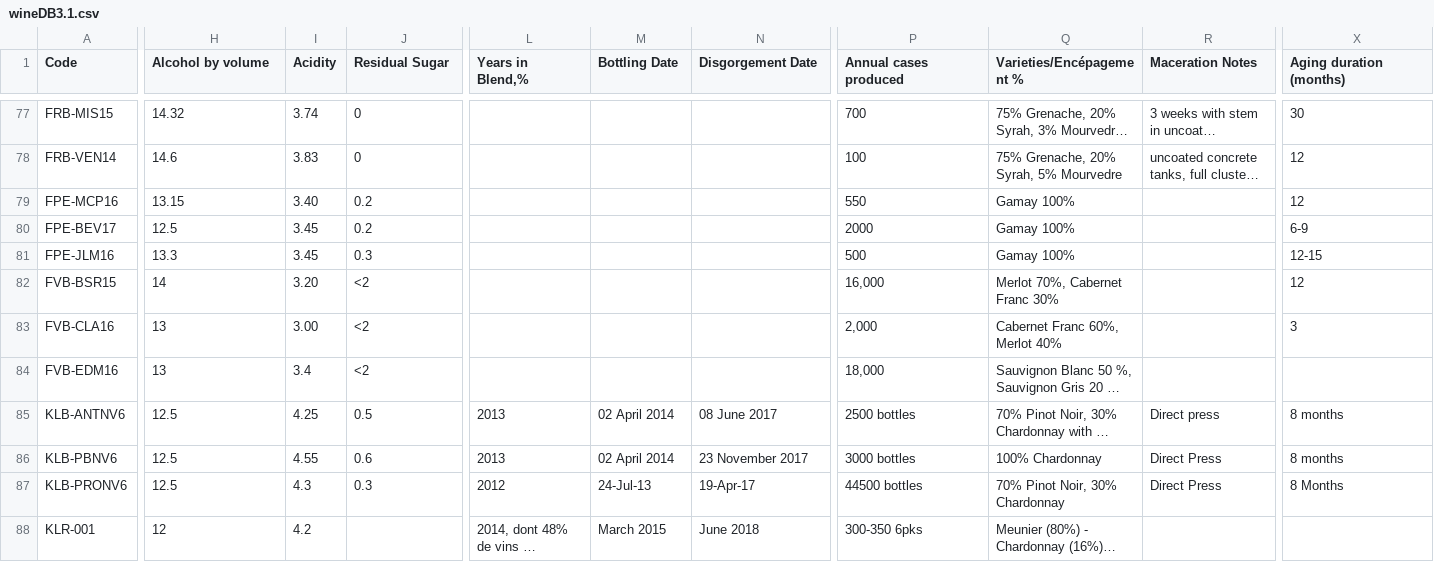
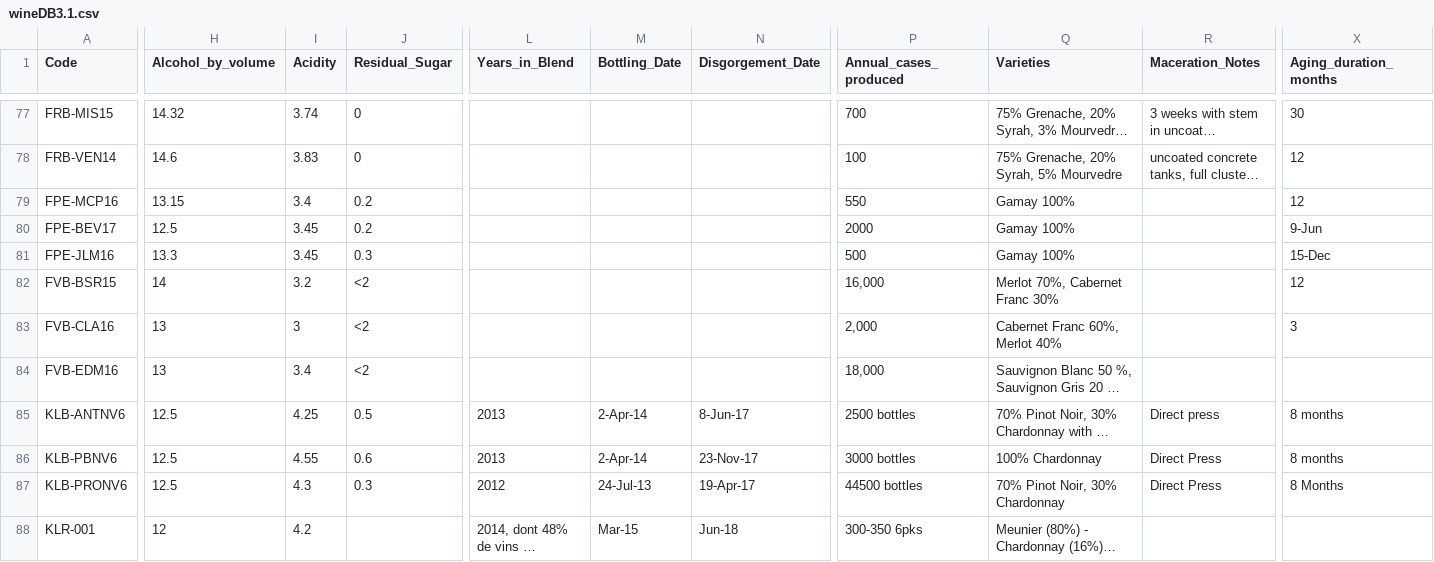
Before and after one commit to misselainious/WINO, a CSV file: wineDB3.1.csv, drawn as a sheet; only a part is shown, gaps mark what is left out; long unchanged cells end in …; the diff covers the shown part only; the diff names each change by its address in the sheet, - before the commit and + after, or states it on an @@ line.

```diff
--- a/wineDB3.1.csv
+++ b/wineDB3.1.csv
-H1: Alcohol by volume
+H1: Alcohol_by_volume
-J1: Residual Sugar
+J1: Residual_Sugar
-L1: Years in Blend,%
+L1: Years_in_Blend
-M1: Bottling Date
+M1: Bottling_Date
-N1: Disgorgement Date
+N1: Disgorgement_Date
-P1: Annual cases produced
+P1: Annual_cases_produced
-Q1: Varieties/Encépagement %
+Q1: Varieties
-R1: Maceration Notes
+R1: Maceration_Notes
-X1: Aging duration (months)
+X1: Aging_duration_months
-I79 (Acidity): 3.40
+I79 (Acidity): 3.4
-X80 (Aging_duration_months): 6-9
+X80 (Aging_duration_months): 9-Jun
-X81 (Aging_duration_months): 12-15
+X81 (Aging_duration_months): 15-Dec
-I82 (Acidity): 3.20
+I82 (Acidity): 3.2
-I83 (Acidity): 3.00
+I83 (Acidity): 3
-M85:M86 (Bottling_Date): 02 April 2014
+M85:M86 (Bottling_Date): 2-Apr-14
-N85 (Disgorgement_Date): 08 June 2017
+N85 (Disgorgement_Date): 8-Jun-17
-N86 (Disgorgement_Date): 23 November 2017
+N86 (Disgorgement_Date): 23-Nov-17
-M88 (Bottling_Date): March 2015
+M88 (Bottling_Date): Mar-15
-N88 (Disgorgement_Date): June 2018
+N88 (Disgorgement_Date): Jun-18
```
Also changed, not shown: 51 edited cells elsewhere in this file, 2 other files.
